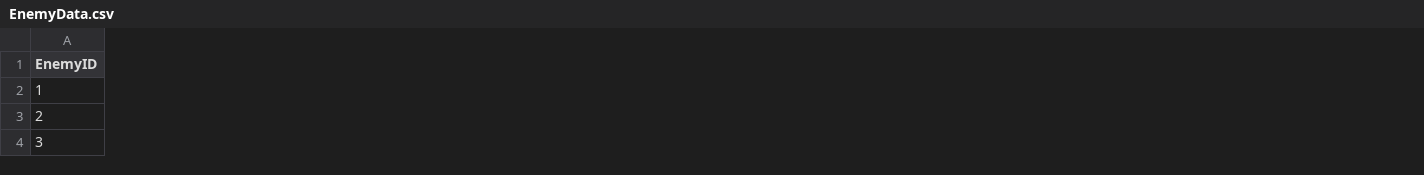
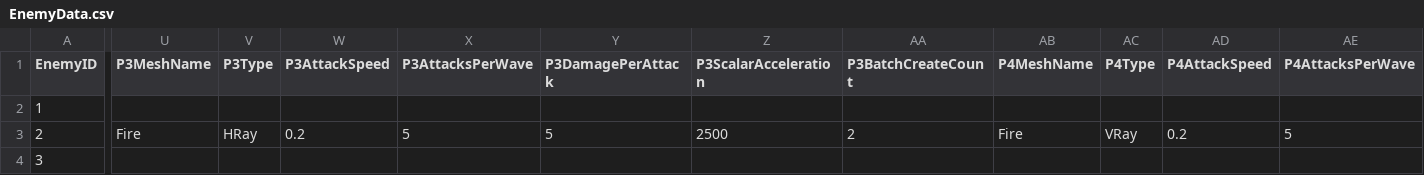
Before and after one commit to HalcionCyanide/SP3_T14N, a CSV file: Base/DrivenFiles/EnemyData.csv, drawn as a sheet; only a part is shown, gaps mark what is left out; the diff covers the shown part only; the diff names each change by its address in the sheet, - before the commit and + after, or states it on an @@ line.

Commit message:
Horizontal & Vertical Ray attacks added

```diff
--- a/Base/DrivenFiles/EnemyData.csv
+++ b/Base/DrivenFiles/EnemyData.csv
+column U (P3MeshName), row 3: Fire
+column V (P3Type), row 3: HRay
+column W (P3AttackSpeed), row 3: 0.2
+column X (P3AttacksPerWave), row 3: 5
+column Y (P3DamagePerAttack), row 3: 5
+column Z (P3ScalarAcceleration), row 3: 2500
+column AA (P3BatchCreateCount), row 3: 2
+column AB (P4MeshName), row 3: Fire
+column AC (P4Type), row 3: VRay
+column AD (P4AttackSpeed), row 3: 0.2
+column AE (P4AttacksPerWave), row 3: 5
```
Also changed, not shown: 3 added columns and 7 edited cells elsewhere in this file, Base/DrivenFiles/MeshDriven.csv, 6 other files.
